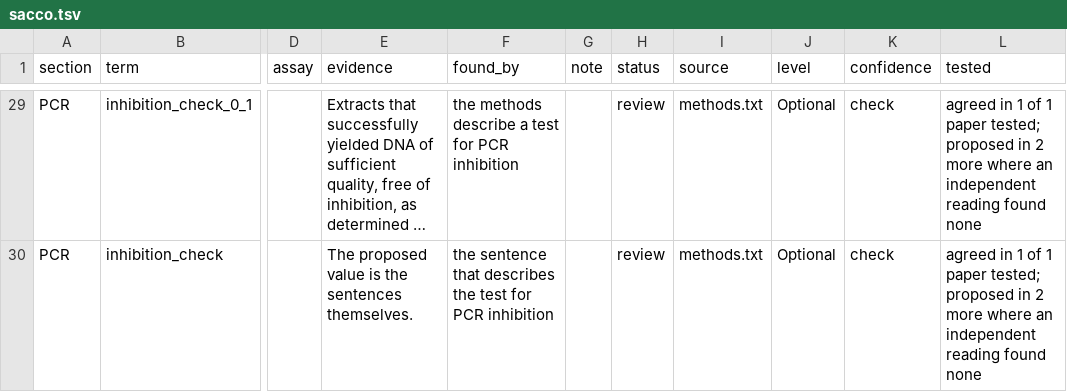
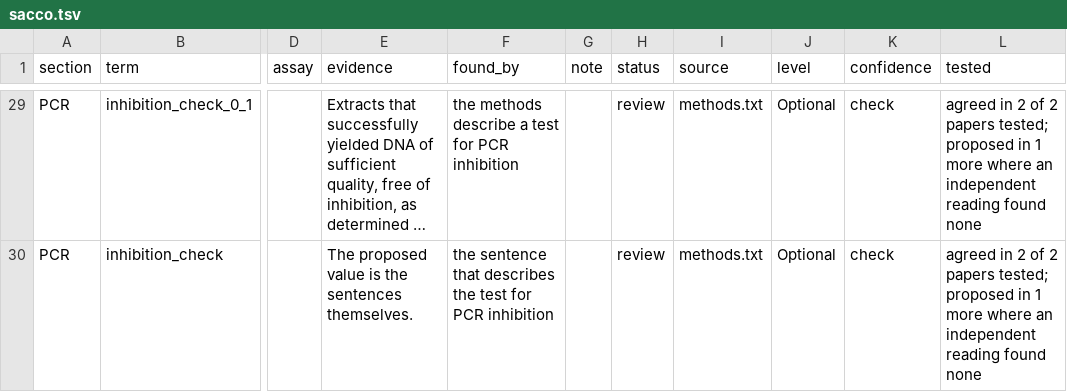
Before and after one commit to FAIR-eDNA/FAIRe-Galaxy, a TSV file: dev/faire_method_details/results/sacco.tsv, drawn as a sheet; only a part is shown, gaps mark what is left out; long unchanged cells end in …; the diff covers the shown part only; the diff names each change by its address in the sheet, - before the commit and + after, or states it on an @@ line.

```diff
--- a/dev/faire_method_details/results/sacco.tsv
+++ b/dev/faire_method_details/results/sacco.tsv
-L29:L30 (tested): agreed in 1 of 1 paper tested; proposed in 2 more where…
+L29:L30 (tested): agreed in 2 of 2 papers tested; proposed in 1 more where…
```
Also changed, not shown: 6 added rows, 6 removed rows and 16 edited cells elsewhere in this file, dev/faire_method_details/results/jackman.tsv, dev/faire_method_details/results/kimberley.tsv, 10 other files.
